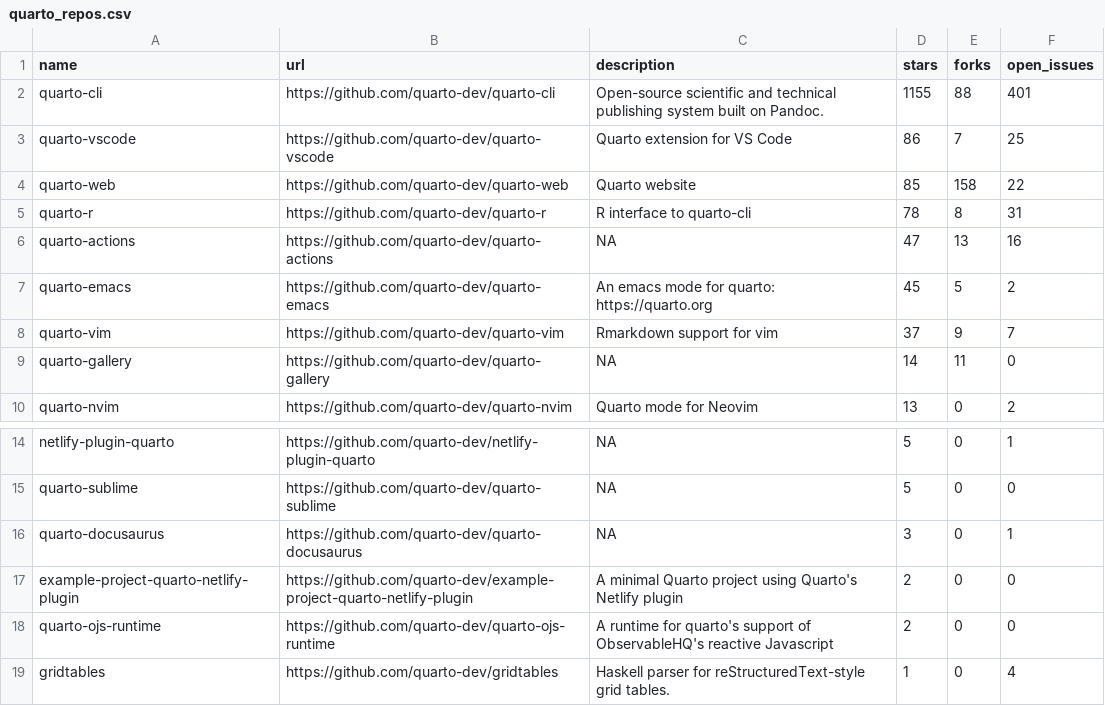
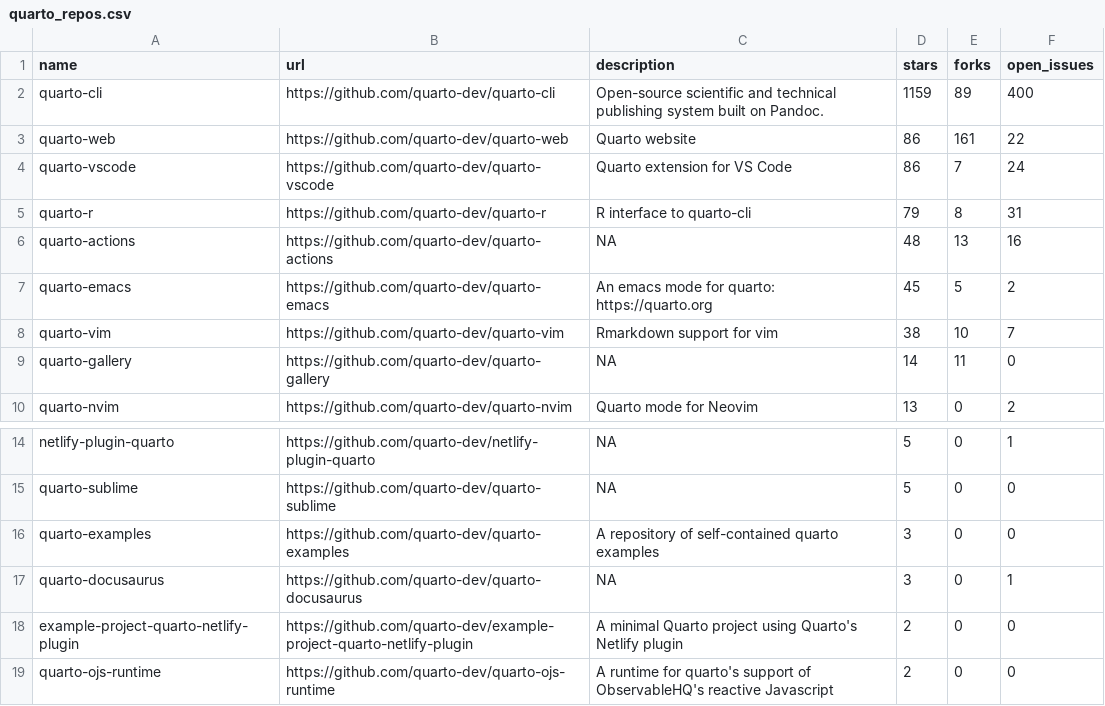
Before and after one commit to beatrizmilz/awesome-gha, a CSV file: 01-rscript/quarto_repos.csv, drawn as a sheet; only a part is shown, gaps mark what is left out; the shorter side is filled out with more unchanged rows.

```diff
--- a/01-rscript/quarto_repos.csv
+++ b/01-rscript/quarto_repos.csv
@@ -1,9 +1,9 @@
 name,url,description,stars,forks,open_issues
-quarto-cli,https://github.com/quarto-dev/quarto-cli,Open-source scientific and technical publishing system built on Pandoc.,1155,88,401
-quarto-vscode,https://github.com/quarto-dev/quarto-vscode,Quarto extension for VS Code,86,7,25
-quarto-web,https://github.com/quarto-dev/quarto-web,Quarto website,85,158,22
-quarto-r,https://github.com/quarto-dev/quarto-r,R interface to quarto-cli,78,8,31
-quarto-actions,https://github.com/quarto-dev/quarto-actions,NA,47,13,16
+quarto-cli,https://github.com/quarto-dev/quarto-cli,Open-source scientific and technical publishing system built on Pandoc.,1159,89,400
+quarto-web,https://github.com/quarto-dev/quarto-web,Quarto website,86,161,22
+quarto-vscode,https://github.com/quarto-dev/quarto-vscode,Quarto extension for VS Code,86,7,24
+quarto-r,https://github.com/quarto-dev/quarto-r,R interface to quarto-cli,79,8,31
+quarto-actions,https://github.com/quarto-dev/quarto-actions,NA,48,13,16
 quarto-emacs,https://github.com/quarto-dev/quarto-emacs,An emacs mode for quarto: https://quarto.org,45,5,2
-quarto-vim,https://github.com/quarto-dev/quarto-vim,Rmarkdown support for vim,37,9,7
+quarto-vim,https://github.com/quarto-dev/quarto-vim,Rmarkdown support for vim,38,10,7
 quarto-gallery,https://github.com/quarto-dev/quarto-gallery,NA,14,11,0
@@ -15,2 +15,3 @@ netlify-plugin-quarto,https://github.com/quarto-dev/netlify-plugin-quarto,NA,5,0
 quarto-sublime,https://github.com/quarto-dev/quarto-sublime,NA,5,0,0
+quarto-examples,https://github.com/quarto-dev/quarto-examples,A repository of self-contained quarto examples,3,0,0
 quarto-docusaurus,https://github.com/quarto-dev/quarto-docusaurus,NA,3,0,1
```
Also changed, not shown: 1 other file.
